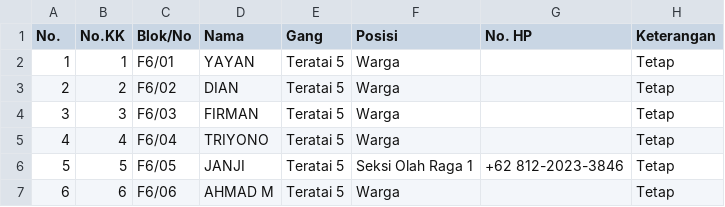
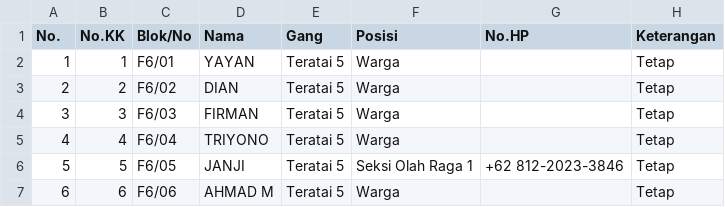
Before and after one commit to ForumwargaRT16-BCL/Sistem_Informasi-Rt16.github.io, a CSV file: data/datawarga.csv, drawn as a sheet; only a part is shown.

Commit message:
Add files via upload

```diff
--- a/data/datawarga.csv
+++ b/data/datawarga.csv
@@ -1,2 +1,2 @@
-No.,No.KK,Blok/No,Nama,Gang,Posisi,No. HP,Keterangan
+No.,No.KK,Blok/No,Nama,Gang,Posisi,No.HP,Keterangan
 1,1,F6/01,YAYAN,Teratai 5,Warga,,Tetap
```
